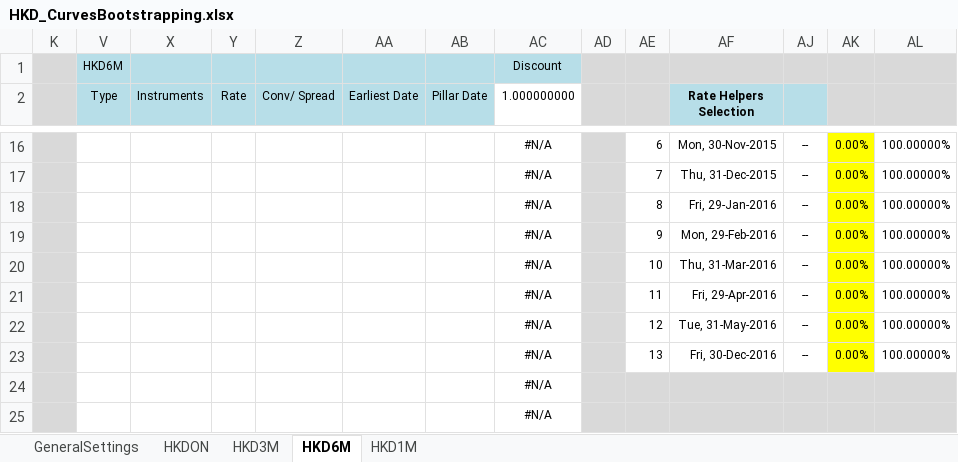
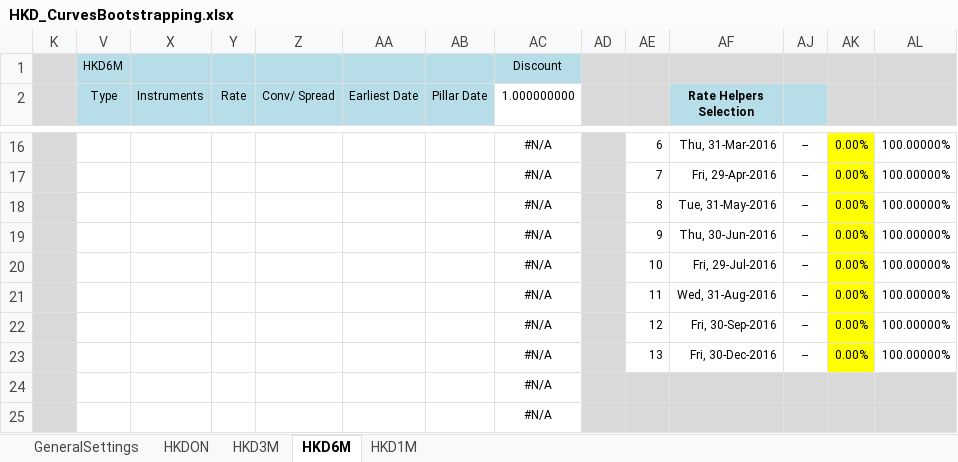
Before and after one commit to maddazanzi/quantlib-old, an Excel workbook: QuantLibXL/Data2/XLS/HKD/HKD_CurvesBootstrapping.xlsx, sheet HKD6M, drawn as a sheet; only a part is shown, gaps mark what is left out; values as stored, in another font and other column widths than the file's, no borders; the diff covers the shown part only; the diff names each change by its address in the sheet, - before the commit and + after, or states it on an @@ line.

```diff
--- a/QuantLibXL/Data2/XLS/HKD/HKD_CurvesBootstrapping.xlsx (sheet HKD6M)
+++ b/QuantLibXL/Data2/XLS/HKD/HKD_CurvesBootstrapping.xlsx (sheet HKD6M)
-AF16 (Rate Helpers Selection): Mon, 30-Nov-2015
+AF16 (Rate Helpers Selection): Thu, 31-Mar-2016
-AF17 (Rate Helpers Selection): Thu, 31-Dec-2015
+AF17 (Rate Helpers Selection): Fri, 29-Apr-2016
-AF18 (Rate Helpers Selection): Fri, 29-Jan-2016
+AF18 (Rate Helpers Selection): Tue, 31-May-2016
-AF19 (Rate Helpers Selection): Mon, 29-Feb-2016
+AF19 (Rate Helpers Selection): Thu, 30-Jun-2016
-AF20 (Rate Helpers Selection): Thu, 31-Mar-2016
+AF20 (Rate Helpers Selection): Fri, 29-Jul-2016
-AF21 (Rate Helpers Selection): Fri, 29-Apr-2016
+AF21 (Rate Helpers Selection): Wed, 31-Aug-2016
-AF22 (Rate Helpers Selection): Tue, 31-May-2016
+AF22 (Rate Helpers Selection): Fri, 30-Sep-2016
```
Also changed, not shown: 4 added rows, 4 removed rows and 24 edited cells elsewhere in this sheet, sheet HKD3M, sheet HKD1M, sheet HKDON, sheet GeneralSettings, hidden cells, QuantLibXL/Data2/XLS/HKD/HKD_YCSTDBootstrapping.xlsx, 8 other files.
